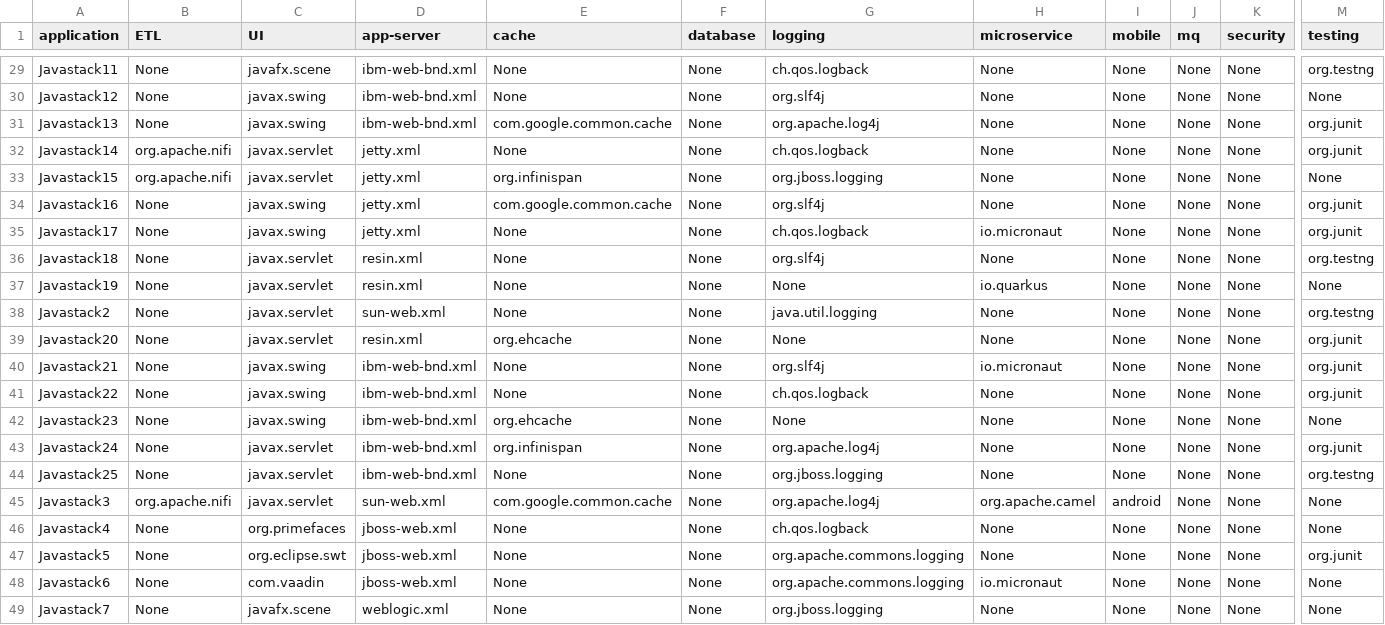
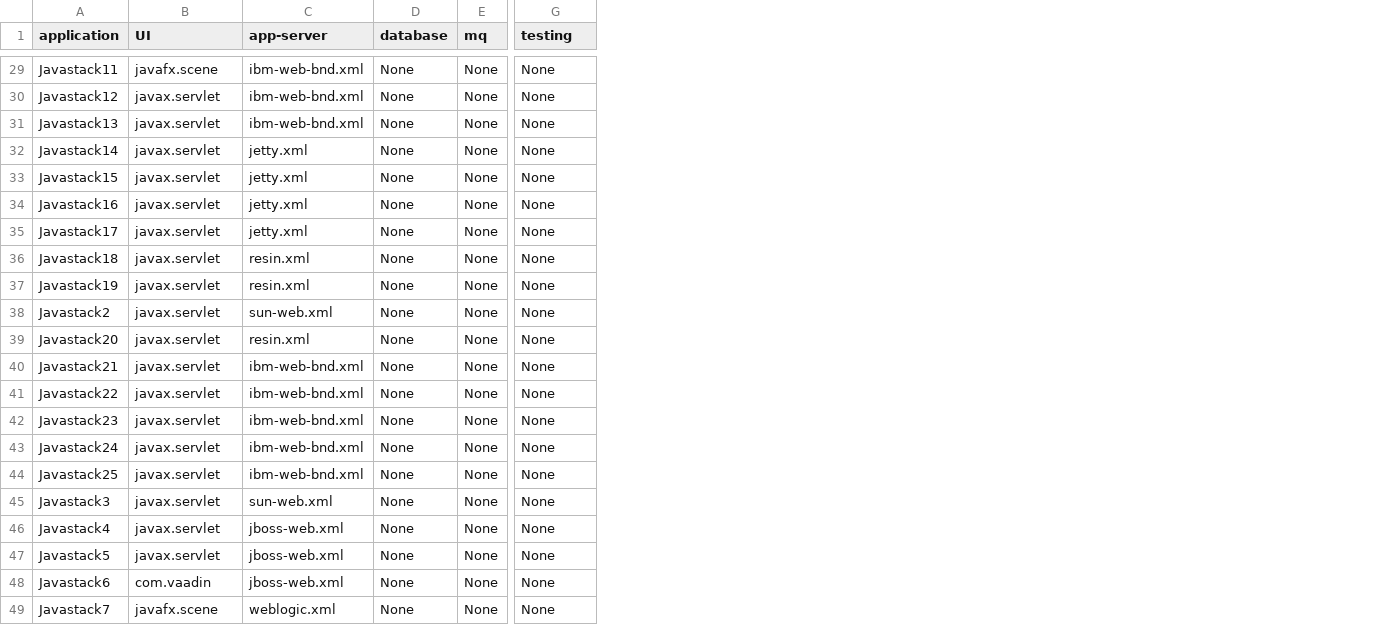
Before and after one commit to vmware-tanzu/cloud-suitability-analyzer, a CSV file: python/pivot_stacks.csv, drawn as a sheet; only a part is shown, gaps mark what is left out; removed rows and columns are numbered as before the commit, all else as after; the diff covers the shown part only; the diff names each change by its address in the sheet, - before the commit and + after, or states it on an @@ line.

```diff
--- a/python/pivot_stacks.csv
+++ b/python/pivot_stacks.csv
-column B (ETL), rows 29-49: None | None | None | org.apache.nifi | org.apache.nifi | None | None | None | None | None | None | None | None | None | None | None | org.apache.nifi | None | None | None | None
-column E (cache), rows 29-49: None | None | com.google.common.cache | None | org.infinispan | com.google.common.cache | None | None | None | None | org.ehcache | None | None | org.ehcache | org.infinispan | None | com.google.common.cache | None | None | None | None
-column G (logging), rows 29-49: ch.qos.logback | org.slf4j | org.apache.log4j | ch.qos.logback | org.jboss.logging | org.slf4j | ch.qos.logback | org.slf4j | None | java.util.logging | None | org.slf4j | ch.qos.logback | None | org.apache.log4j | org.jboss.logging | org.apache.log4j | ch.qos.logback | org.apache.commons.logging | org.apache.commons.logging | org.jboss.logging
-column H (microservice), rows 29-49: None | None | None | None | None | None | io.micronaut | None | io.quarkus | None | None | io.micronaut | None | None | None | None | org.apache.camel | None | None | io.micronaut | None
-column I (mobile), rows 29-49: None | None | None | None | None | None | None | None | None | None | None | None | None | None | None | None | android | None | None | None | None
-column K (security), rows 29-49: all None
-G29 (testing): org.testng
+G29 (testing): None
-B30:B31 (UI): javax.swing
+B30:B31 (UI): javax.servlet
-G31:G32 (testing): org.junit
+G31:G32 (testing): None
-B34:B35 (UI): javax.swing
+B34:B35 (UI): javax.servlet
-G34:G35 (testing): org.junit
+G34:G35 (testing): None
-G36 (testing): org.testng
+G36 (testing): None
-G38 (testing): org.testng
+G38 (testing): None
-G39:G41 (testing): org.junit
+G39:G41 (testing): None
-B40:B42 (UI): javax.swing
+B40:B42 (UI): javax.servlet
-G43 (testing): org.junit
+G43 (testing): None
-G44 (testing): org.testng
+G44 (testing): None
-B46 (UI): org.primefaces
+B46 (UI): javax.servlet
-B47 (UI): org.eclipse.swt
+B47 (UI): javax.servlet
-G47 (testing): org.junit
+G47 (testing): None
```
Also changed, not shown: 13 edited cells elsewhere in this file, 24 other files.
